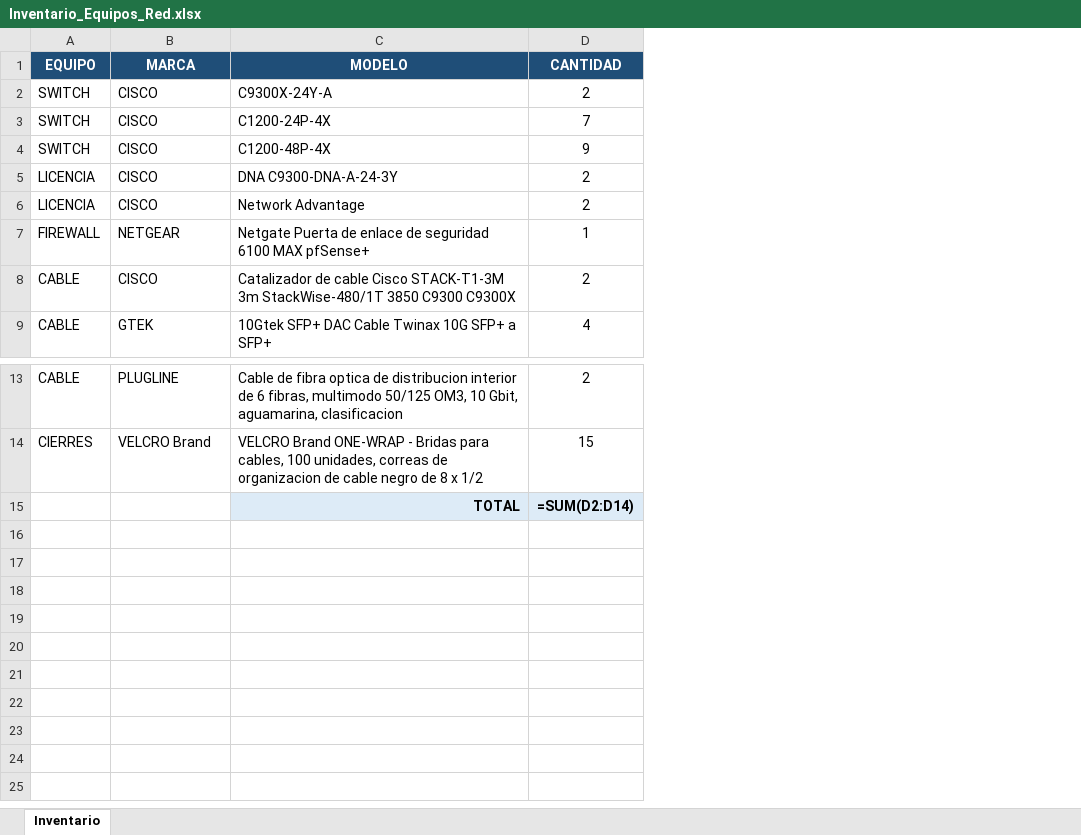
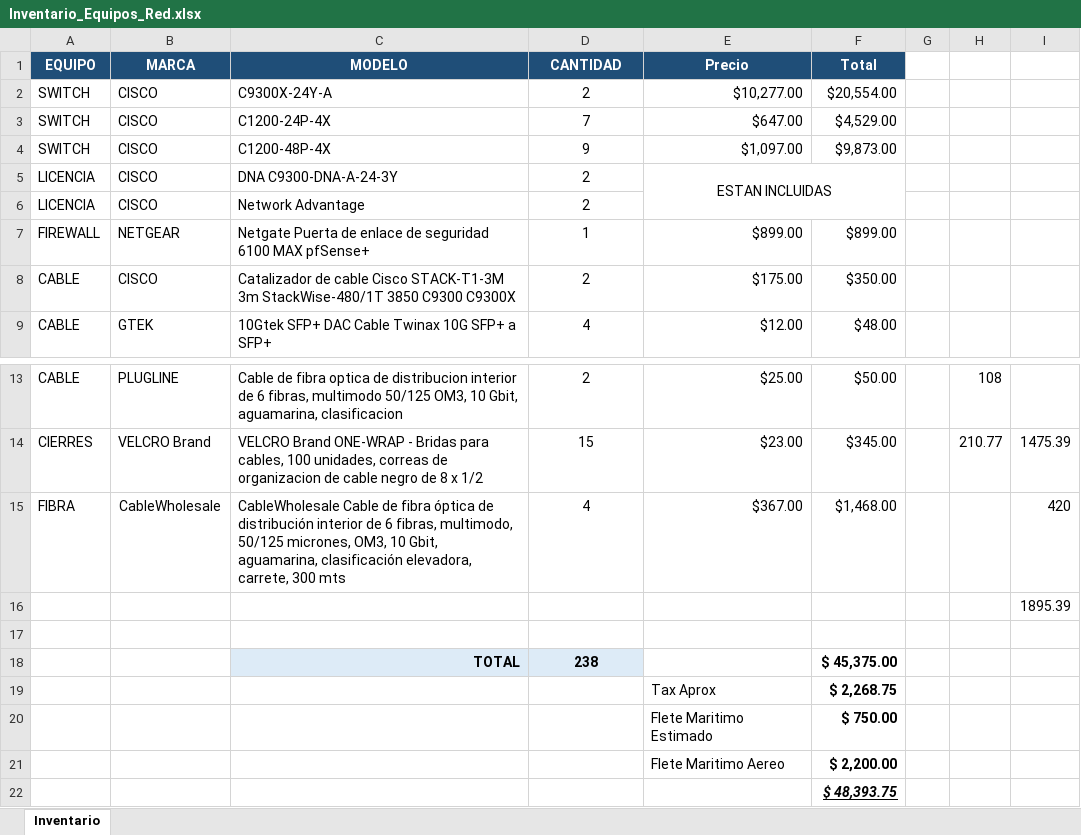
Before and after one commit to ckimportAI/Quiniela-Mundial-2026, an Excel workbook: Inventario_Equipos_Red.xlsx, sheet Inventario, drawn as a sheet; only a part is shown, gaps mark what is left out; values as stored, in another font and other column widths than the file's, no borders; formulas without a stored value are shown as written; addresses are those after the commit; the diff names each change by its address in the sheet, - before the commit and + after, or states it on an @@ line.

```diff
--- a/Inventario_Equipos_Red.xlsx (sheet Inventario)
+++ b/Inventario_Equipos_Red.xlsx (sheet Inventario)
+column E (Precio), rows 2-9: $10,277.00 | $647.00 | $1,097.00 | ESTAN INCLUIDAS |  | $899.00 | $175.00 | $12.00; rows 13-14: $25.00 | $23.00
+column F (Total), rows 2-9: $20,554.00 | $4,529.00 | $9,873.00 |  |  | $899.00 | $350.00 | $48.00; rows 13-14: $50.00 | $345.00; row 18: $ 45,375.00
+column G, empty
+column H, rows 13-14: 108 | 210.77
+column I, row 14: 1475.39
+row 15: FIBRA | CableWholesale | CableWholesale Cable de fibra óptica de distribución interior de 6 fibras, multimodo, 50/125 micrones, OM3, 10 Gbit, aguamarina, clasificación elevadora, carrete, 300 mts | 4 | $367.00 | $1,468.00 |  |  | 420
+row 16:  |  |  |  |  |  |  |  | 1895.39
+row 17: (empty)
-D18 (CANTIDAD): =SUM(D2:D14)
+D18 (CANTIDAD): 238
+row 19:  |  |  |  | Tax Aprox | $ 2,268.75
+row 20:  |  |  |  | Flete Maritimo Estimado | $ 750.00
+row 21:  |  |  |  | Flete Maritimo Aereo | $ 2,200.00
+row 22:  |  |  |  |  | $ 48,393.75
```
Also changed, not shown: 3 other files.
